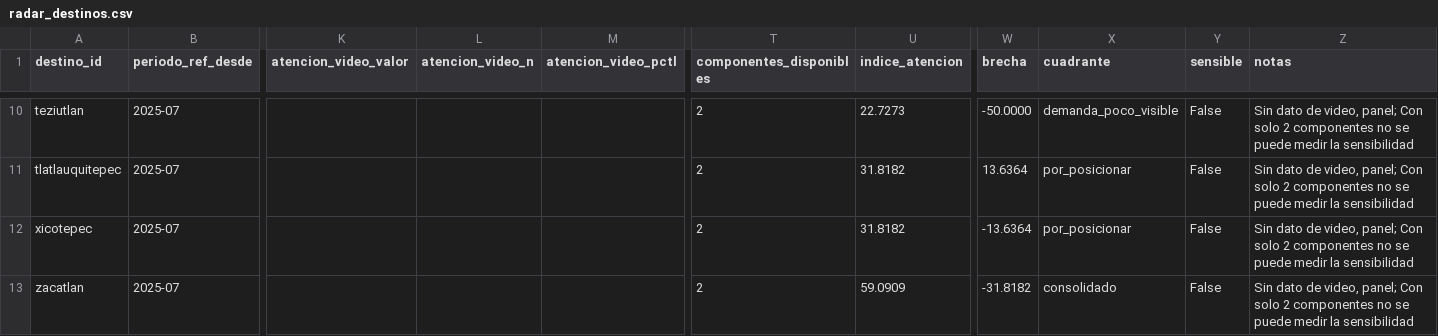
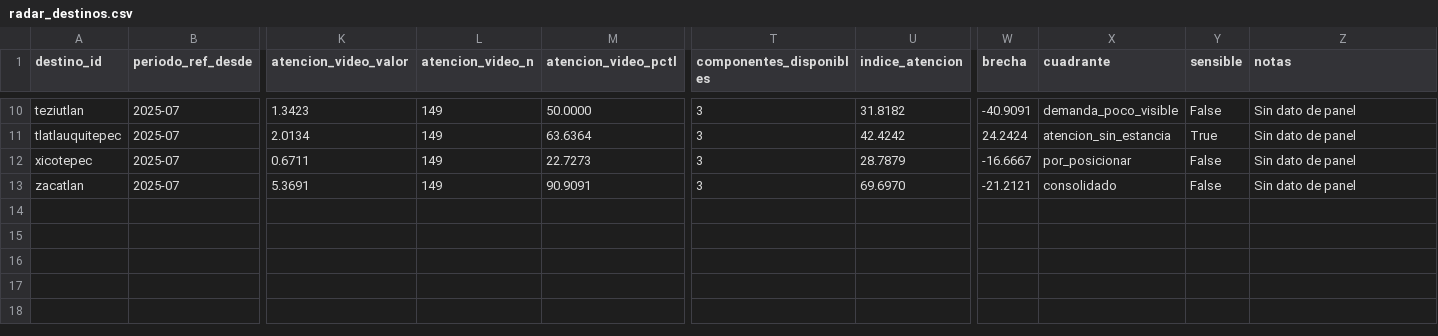
Before and after one commit to netfoor/Tech-Capital-2026, a CSV file: data/curado/radar_destinos.csv, drawn as a sheet; only a part is shown, gaps mark what is left out; the diff covers the shown part only; the diff names each change by its address in the sheet, - before the commit and + after, or states it on an @@ line.

Commit message:
feat: radar con YouTube como tercer componente, menciones validadas, Trends US y despliegue sin Cognito por ahora (T006-11, T003-07)

```diff
--- a/data/curado/radar_destinos.csv
+++ b/data/curado/radar_destinos.csv
-K10 (atencion_video_valor): (empty)
+K10 (atencion_video_valor): 1.3423
-L10:L13 (atencion_video_n): (empty)
+L10:L13 (atencion_video_n): 149
-M10 (atencion_video_pctl): (empty)
+M10 (atencion_video_pctl): 50.0000
-T10:T13 (componentes_disponibles): 2
+T10:T13 (componentes_disponibles): 3
-U10 (indice_atencion): 22.7273
+U10 (indice_atencion): 31.8182
-W10 (brecha): -50.0000
+W10 (brecha): -40.9091
-Z10:Z13 (notas): …dato de video, panel; Con solo 2 componentes no se puede medir la sensibilidad
+Z10:Z13 (notas): …dato de panel
-K11 (atencion_video_valor): (empty)
+K11 (atencion_video_valor): 2.0134
-M11 (atencion_video_pctl): (empty)
+M11 (atencion_video_pctl): 63.6364
-U11 (indice_atencion): 31.8182
+U11 (indice_atencion): 42.4242
-W11 (brecha): 13.6364
+W11 (brecha): 24.2424
-X11 (cuadrante): por_posicionar
+X11 (cuadrante): atencion_sin_estancia
-Y11 (sensible): False
+Y11 (sensible): True
-K12 (atencion_video_valor): (empty)
+K12 (atencion_video_valor): 0.6711
-M12 (atencion_video_pctl): (empty)
+M12 (atencion_video_pctl): 22.7273
-U12 (indice_atencion): 31.8182
+U12 (indice_atencion): 28.7879
-W12 (brecha): -13.6364
+W12 (brecha): -16.6667
-K13 (atencion_video_valor): (empty)
+K13 (atencion_video_valor): 5.3691
-M13 (atencion_video_pctl): (empty)
+M13 (atencion_video_pctl): 90.9091
-U13 (indice_atencion): 59.0909
+U13 (indice_atencion): 69.6970
-W13 (brecha): -31.8182
+W13 (brecha): -21.2121
```
Also changed, not shown: 58 edited cells elsewhere in this file, web/public/descargas/radar_destinos.csv, 35 other files.
